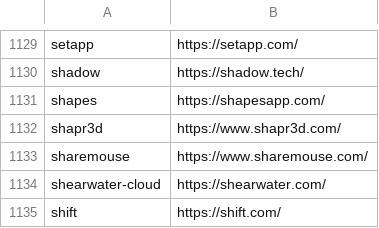
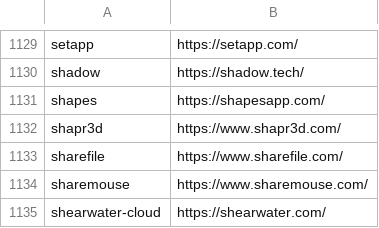
Before and after one commit to tinhkyaw/tinhkyaw, a CSV file: lists/casks_p.csv, drawn as a sheet; only a part is shown, gaps mark what is left out; the shorter side is filled out with more unchanged rows; the diff names each change by its address in the sheet, - before the commit and + after, or states it on an @@ line.

Commit message:
added sharefile to p

```diff
--- a/lists/casks_p.csv
+++ b/lists/casks_p.csv
+row 1133: sharefile | https://www.sharefile.com/
```
Also changed, not shown: 1 other file.
